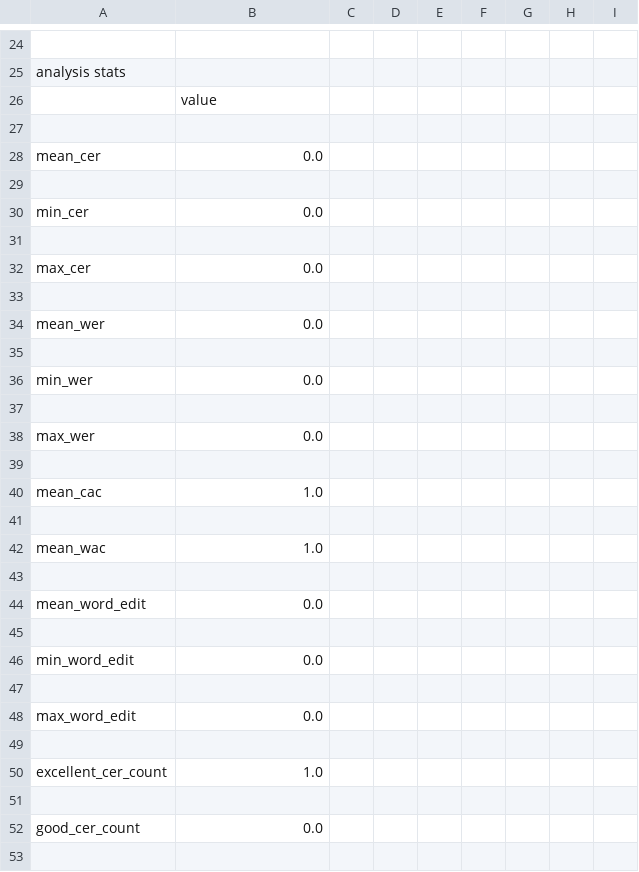
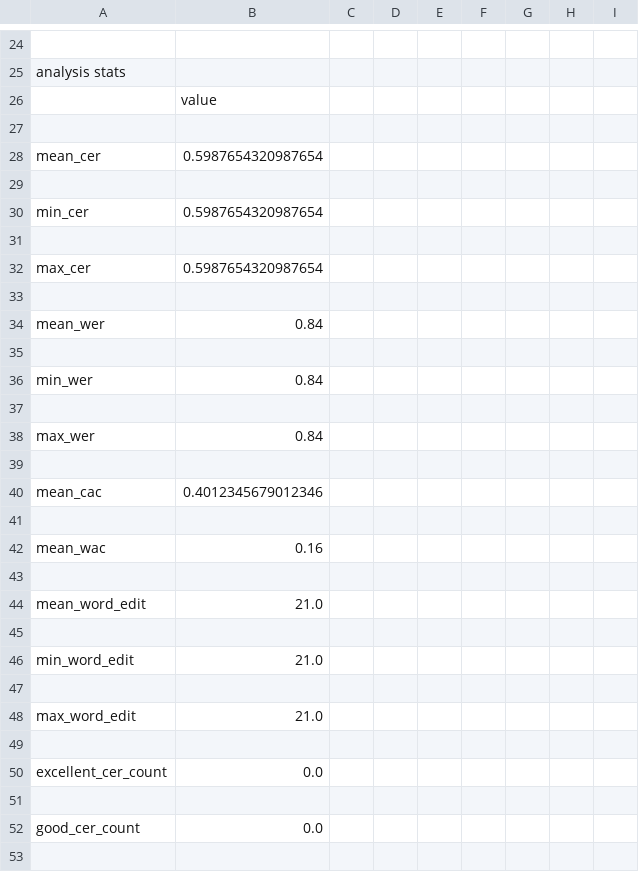
Before and after one commit to veronika-kormendi/plantscan, a CSV file: postprocessed_summary_single.csv, drawn as a sheet; only a part is shown, gaps mark what is left out; the diff covers the shown part only.

```diff
--- a/postprocessed_summary_single.csv
+++ b/postprocessed_summary_single.csv
@@ -27,25 +27,25 @@ analysis stats
 
-mean_cer,0.0
+mean_cer,0.5987654320987654
 
-min_cer,0.0
+min_cer,0.5987654320987654
 
-max_cer,0.0
+max_cer,0.5987654320987654
 
-mean_wer,0.0
+mean_wer,0.84
 
-min_wer,0.0
+min_wer,0.84
 
-max_wer,0.0
+max_wer,0.84
 
-mean_cac,1.0
+mean_cac,0.4012345679012346
 
-mean_wac,1.0
+mean_wac,0.16
 
-mean_word_edit,0.0
+mean_word_edit,21.0
 
-min_word_edit,0.0
+min_word_edit,21.0
 
-max_word_edit,0.0
+max_word_edit,21.0
 
-excellent_cer_count,1.0
+excellent_cer_count,0.0
 
```
Also changed, not shown: 10 added rows, 10 removed rows and 5 edited cells elsewhere in this file, postprocessed_single/candidates_updated_dict_single.csv, preprocessed_metrics_single.csv, 15 other files.
